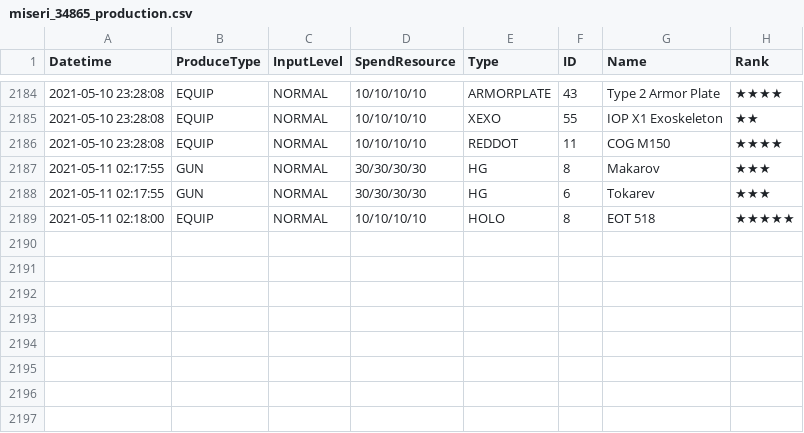
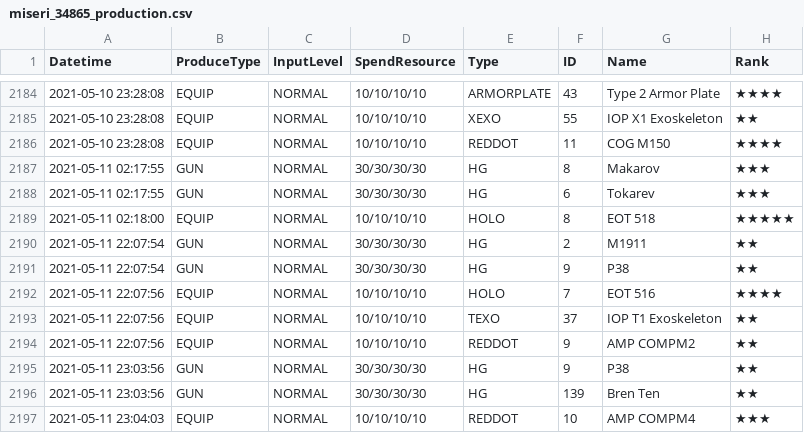
Before and after one commit to m1s3ri/90wish, a CSV file: miseri_34865_production.csv, drawn as a sheet; only a part is shown, gaps mark what is left out.

```diff
--- a/miseri_34865_production.csv
+++ b/miseri_34865_production.csv
@@ -2189 +2189,9 @@
 2021-05-11 02:18:00,EQUIP,NORMAL,10/10/10/10,HOLO,8,EOT 518,★★★★★
+2021-05-11 22:07:54,GUN,NORMAL,30/30/30/30,HG,2,M1911,★★
+2021-05-11 22:07:54,GUN,NORMAL,30/30/30/30,HG,9,P38,★★
+2021-05-11 22:07:56,EQUIP,NORMAL,10/10/10/10,HOLO,7,EOT 516,★★★★
+2021-05-11 22:07:56,EQUIP,NORMAL,10/10/10/10,TEXO,37,IOP T1 Exoskeleton,★★
+2021-05-11 22:07:56,EQUIP,NORMAL,10/10/10/10,REDDOT,9,AMP COMPM2,★★
+2021-05-11 23:03:56,GUN,NORMAL,30/30/30/30,HG,9,P38,★★
+2021-05-11 23:03:56,GUN,NORMAL,30/30/30/30,HG,139,Bren Ten,★★
+2021-05-11 23:04:03,EQUIP,NORMAL,10/10/10/10,REDDOT,10,AMP COMPM4,★★★
```
Also changed, not shown: miseri_34865_rescued_doll.csv.
